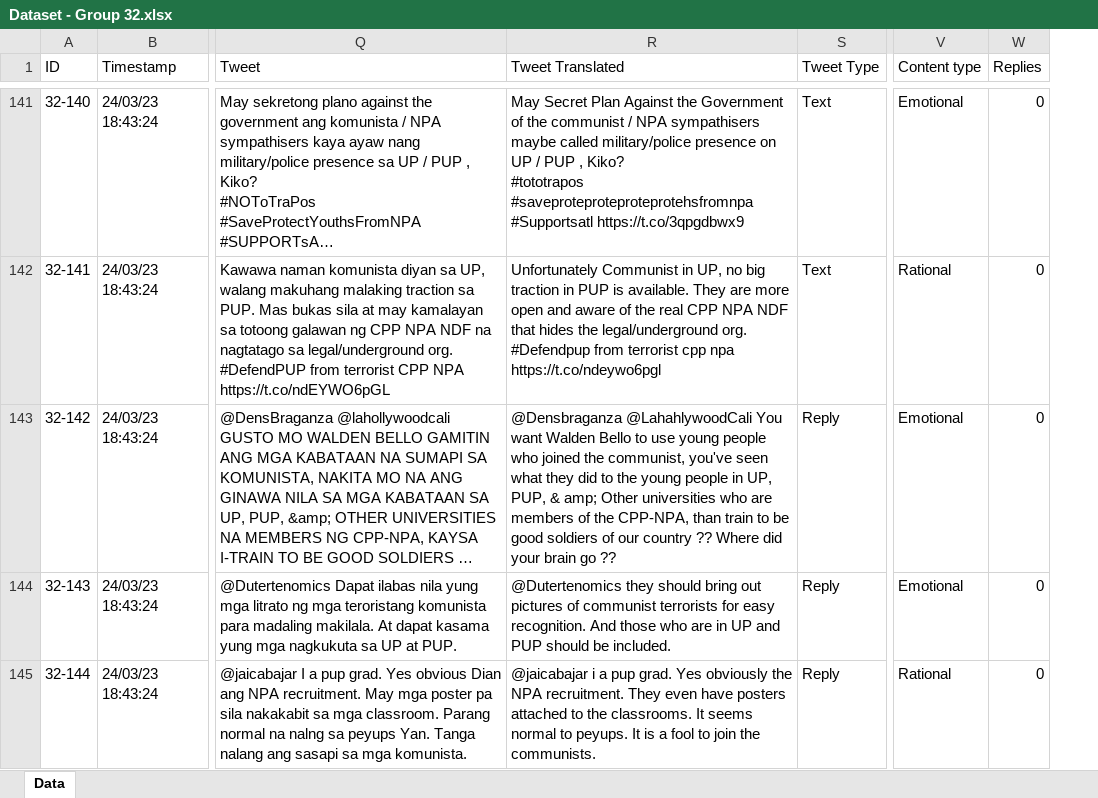
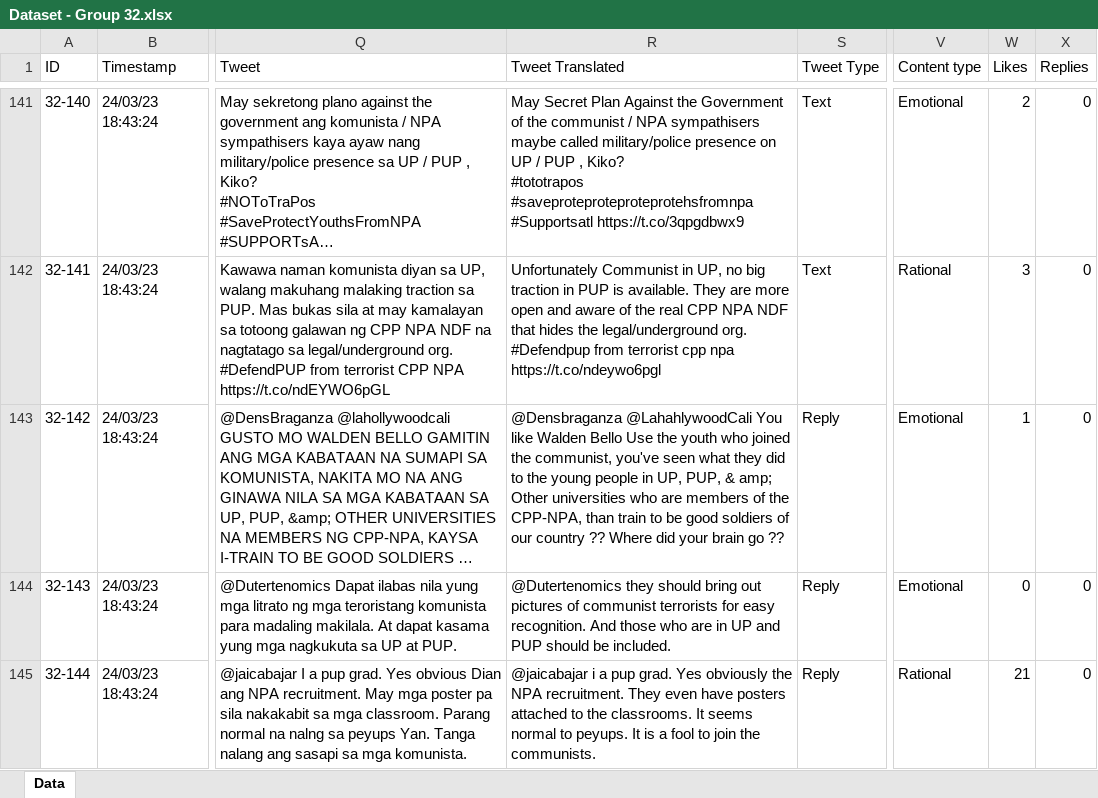
Before and after one commit to ShiroeLH/CS-132-PH-Twitter-Mis-Disinformation-Analysis, an Excel workbook: analysis/Dataset - Group 32.xlsx, sheet Data, drawn as a sheet; only a part is shown, gaps mark what is left out; long unchanged cells end in …; values as stored, in another font and other column widths than the file's, no cell formats; charts and pictures and conditional formats not drawn; the diff covers the shown part only; the diff names each change by its address in the sheet, - before the commit and + after, or states it on an @@ line.

```diff
--- a/analysis/Dataset - Group 32.xlsx (sheet Data)
+++ b/analysis/Dataset - Group 32.xlsx (sheet Data)
+column W (Likes), rows 141-145: 2 | 3 | 1 | 0 | 21
-R143 (Tweet Translated): …@LahahlywoodCali You want Walden Bello to use young people who joined…
+R143 (Tweet Translated): …@LahahlywoodCali You like Walden Bello Use the youth who joined…
```
Also changed, not shown: 11 edited cells elsewhere in this sheet, cell formats, tweets/datasets/Dataset - Group 32.xlsx, tweets/datasets/tweets_dataset.xlsx, 1 other file.
